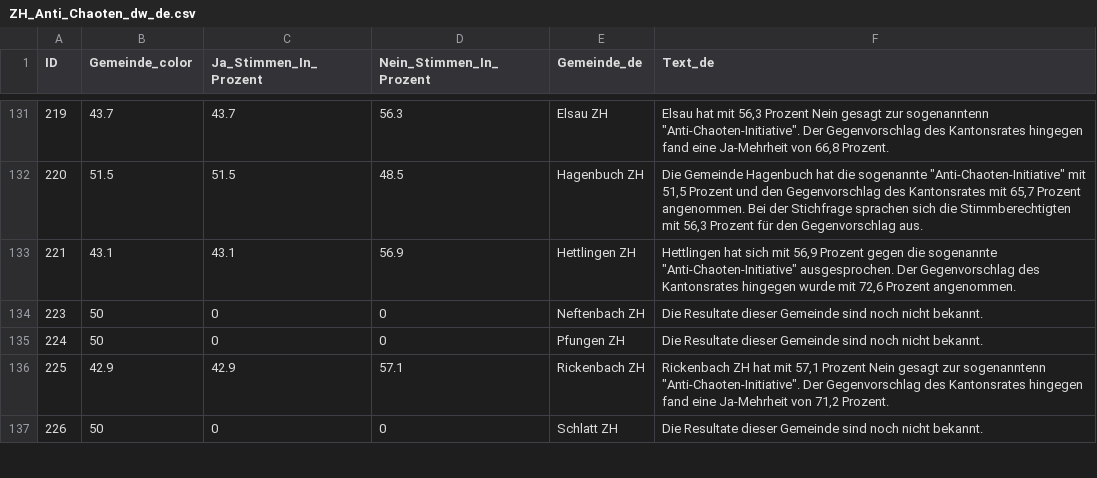
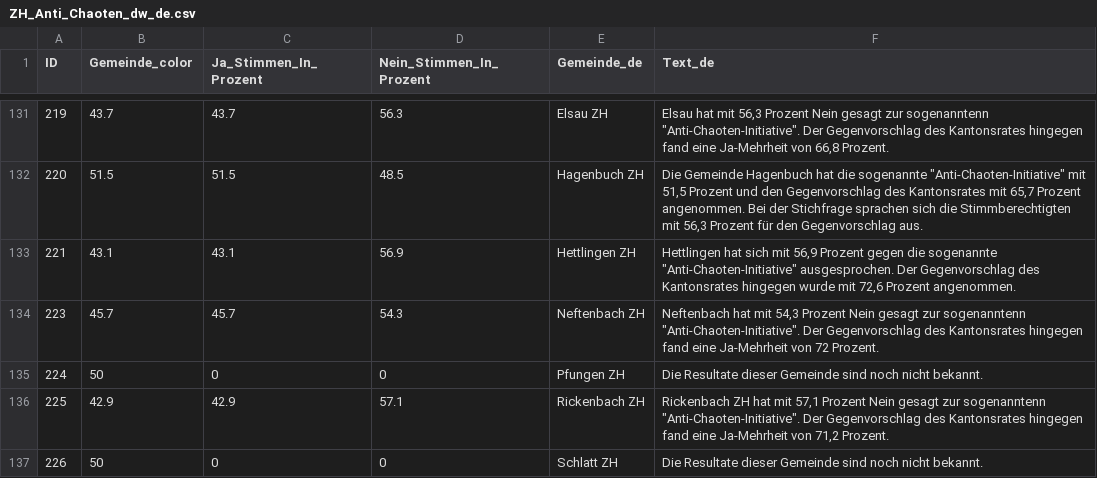
Before and after one commit to awp-finanznachrichten/lena_maerz2024, a CSV file: Output_Cantons/ZH_Anti_Chaoten_dw_de.csv, drawn as a sheet; only a part is shown, gaps mark what is left out; the diff covers the shown part only.

```diff
--- a/Output_Cantons/ZH_Anti_Chaoten_dw_de.csv
+++ b/Output_Cantons/ZH_Anti_Chaoten_dw_de.csv
@@ -133,3 +133,3 @@
 221,43.1,43.1,56.9,"Hettlingen ZH","Hettlingen hat sich mit 56,9 Prozent gegen die sogenannte ""Anti-Chaoten-Initiative"" ausgesprochen. Der Gegenvorschlag des Kantonsrates hingegen wurde mit 72,6 Prozent angenommen."
-223,50,0,0,"Neftenbach ZH","Die Resultate dieser Gemeinde sind noch nicht bekannt."
+223,45.7,45.7,54.3,"Neftenbach ZH","Neftenbach hat mit 54,3 Prozent Nein gesagt zur sogenanntenn ""Anti-Chaoten-Initiative"". Der Gegenvorschlag des Kantonsrates hingegen fand eine Ja-Mehrheit von 72 Prozent."
 224,50,0,0,"Pfungen ZH","Die Resultate dieser Gemeinde sind noch nicht bekannt."
```
Also changed, not shown: 36 edited cells elsewhere in this file, Output_Cantons/ZH_AHV_13Rente_dw_de.csv, Output_Cantons/ZH_Flughafen_dw_de.csv, 37 other files.
